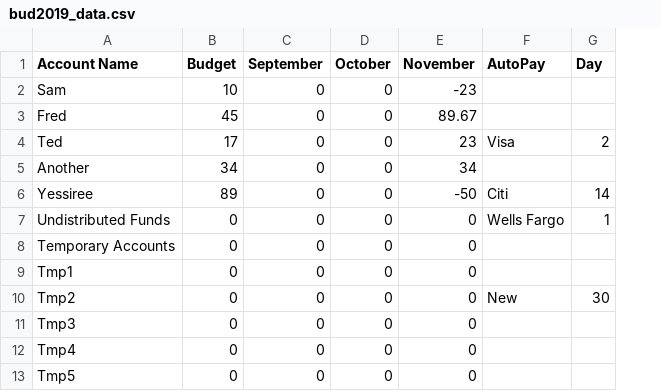
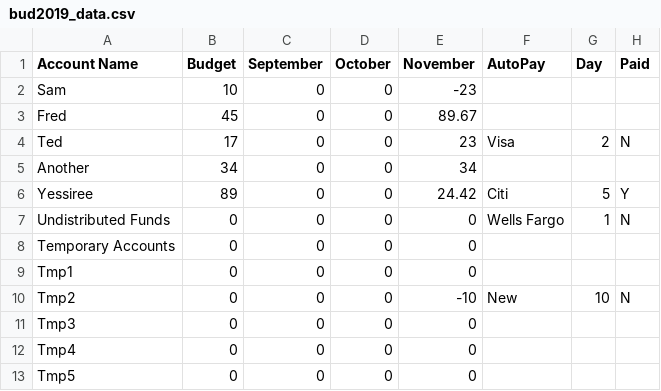
Before and after one commit to krcowles/budget, a CSV file: data/bud2019_data.csv, drawn as a sheet; the diff names each change by its address in the sheet, - before the commit and + after, or states it on an @@ line.

```diff
--- a/data/bud2019_data.csv
+++ b/data/bud2019_data.csv
+column H (Paid), rows 4-10: N |  | Y | N |  |  | N
-E6 (November): -50
+E6 (November): 24.42
-G6 (Day): 14
+G6 (Day): 5
-E10 (November): 0
+E10 (November): -10
-G10 (Day): 30
+G10 (Day): 10
```
Also changed, not shown: data/bud2019_charges.csv, 11 other files.
